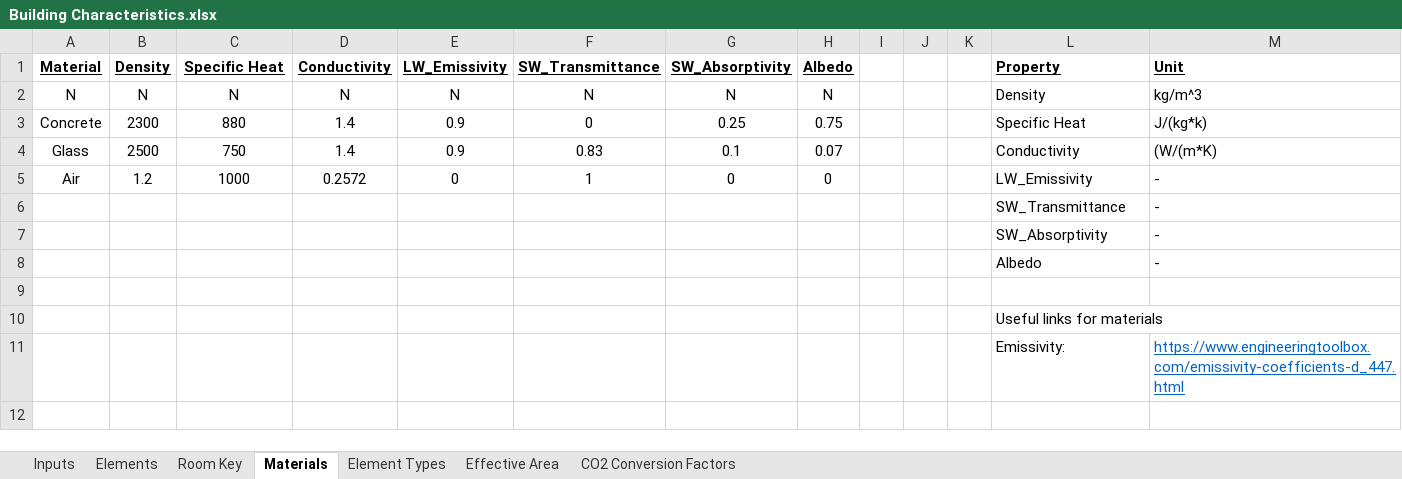
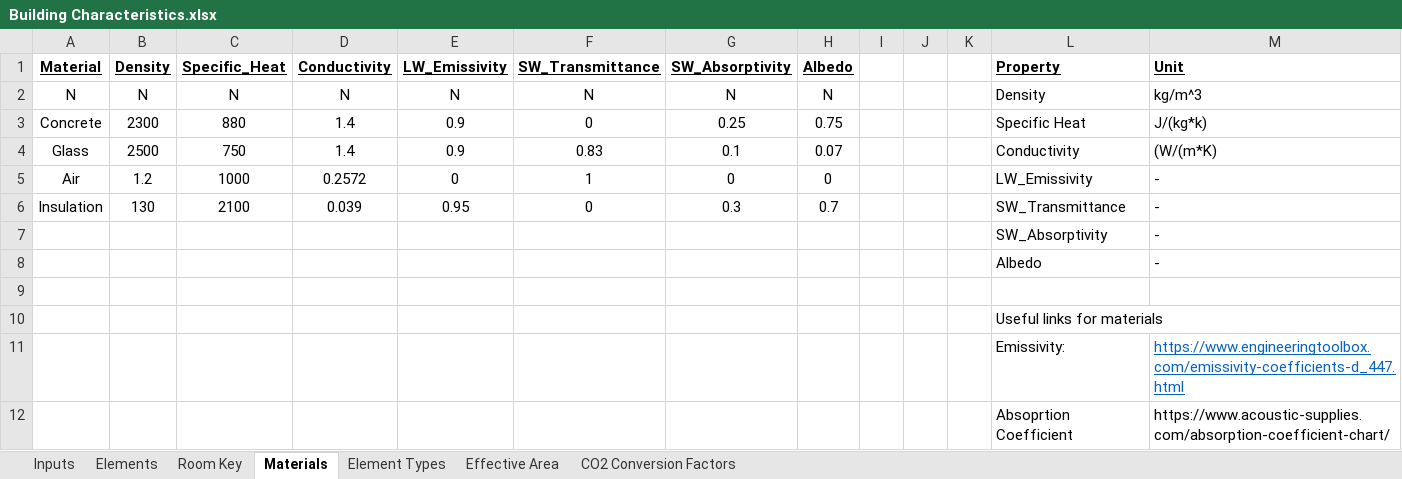
Before and after one commit to gerikcha/RenewEV-Heat-Loss-Code, an Excel workbook: Building Characteristics.xlsx, sheet Materials, drawn as a sheet; values as stored, in another font and other column widths than the file's, no borders; removed rows and columns are numbered as before the commit, all else as after; the diff names each change by its address in the sheet, - before the commit and + after, or states it on an @@ line.

```diff
--- a/Building Characteristics.xlsx (sheet Materials)
+++ b/Building Characteristics.xlsx (sheet Materials)
-C1: Specific Heat
+C1: Specific_Heat
-row 6:  |  |  |  |  |  |  |  |  |  |  | SW_Transmittance | -
+row 6: Insulation | 130 | 2100 | 0.039 | 0.95 | 0 | 0.3 | 0.7 |  |  |  | SW_Transmittance | -
+row 12:  |  |  |  |  |  |  |  |  |  |  | Absoprtion Coefficient | https://www.acoustic-supplies.com/absorption-coefficient-chart/
```
Also changed, not shown: sheet Elements, sheet Inputs, 2 other files.
